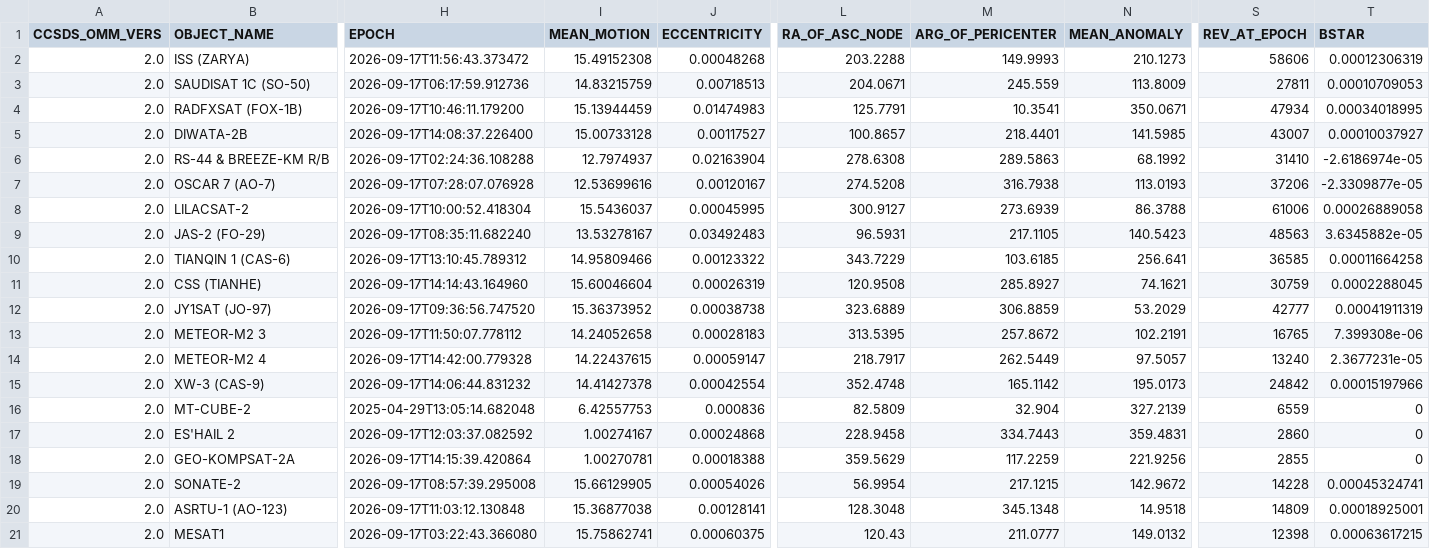
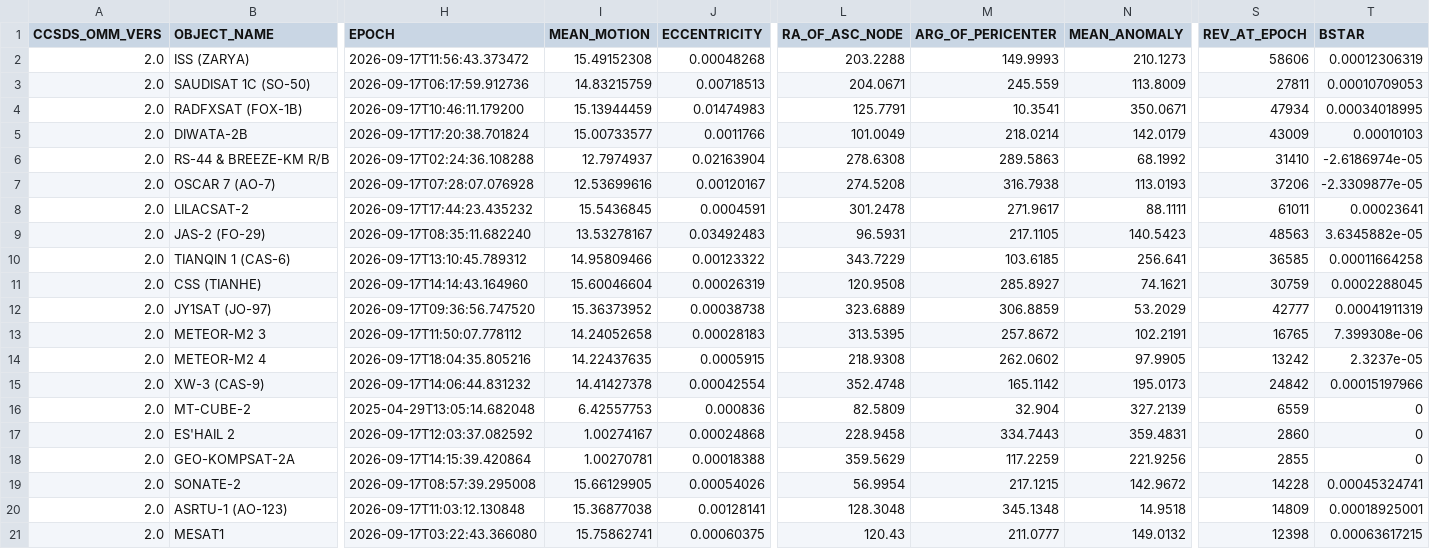
Before and after one commit to BI4PYM/AutoTLE, a CSV file: satellites/AutoTLE.csv, drawn as a sheet; only a part is shown, gaps mark what is left out; the diff covers the shown part only; the diff names each change by its address in the sheet, - before the commit and + after, or states it on an @@ line.

Commit message:
Auto upload

```diff
--- a/satellites/AutoTLE.csv
+++ b/satellites/AutoTLE.csv
-H5 (EPOCH): 2026-09-17T14:08:37.226400
+H5 (EPOCH): 2026-09-17T17:20:38.701824
-I5 (MEAN_MOTION): 15.00733128
+I5 (MEAN_MOTION): 15.00733577
-J5 (ECCENTRICITY): 0.00117527
+J5 (ECCENTRICITY): 0.0011766
-L5 (RA_OF_ASC_NODE): 100.8657
+L5 (RA_OF_ASC_NODE): 101.0049
-M5 (ARG_OF_PERICENTER): 218.4401
+M5 (ARG_OF_PERICENTER): 218.0214
-N5 (MEAN_ANOMALY): 141.5985
+N5 (MEAN_ANOMALY): 142.0179
-S5 (REV_AT_EPOCH): 43007
+S5 (REV_AT_EPOCH): 43009
-T5 (BSTAR): 0.00010037927
+T5 (BSTAR): 0.00010103
-H8 (EPOCH): 2026-09-17T10:00:52.418304
+H8 (EPOCH): 2026-09-17T17:44:23.435232
-I8 (MEAN_MOTION): 15.5436037
+I8 (MEAN_MOTION): 15.5436845
-J8 (ECCENTRICITY): 0.00045995
+J8 (ECCENTRICITY): 0.0004591
-L8 (RA_OF_ASC_NODE): 300.9127
+L8 (RA_OF_ASC_NODE): 301.2478
-M8 (ARG_OF_PERICENTER): 273.6939
+M8 (ARG_OF_PERICENTER): 271.9617
-N8 (MEAN_ANOMALY): 86.3788
+N8 (MEAN_ANOMALY): 88.1111
-S8 (REV_AT_EPOCH): 61006
+S8 (REV_AT_EPOCH): 61011
-T8 (BSTAR): 0.00026889058
+T8 (BSTAR): 0.00023641
-H14 (EPOCH): 2026-09-17T14:42:00.779328
+H14 (EPOCH): 2026-09-17T18:04:35.805216
-I14 (MEAN_MOTION): 14.22437615
+I14 (MEAN_MOTION): 14.22437635
-J14 (ECCENTRICITY): 0.00059147
+J14 (ECCENTRICITY): 0.0005915
-L14 (RA_OF_ASC_NODE): 218.7917
+L14 (RA_OF_ASC_NODE): 218.9308
-M14 (ARG_OF_PERICENTER): 262.5449
+M14 (ARG_OF_PERICENTER): 262.0602
-N14 (MEAN_ANOMALY): 97.5057
+N14 (MEAN_ANOMALY): 97.9905
-S14 (REV_AT_EPOCH): 13240
+S14 (REV_AT_EPOCH): 13242
-T14 (BSTAR): 2.3677231e-05
+T14 (BSTAR): 2.3237e-05
```
Also changed, not shown: 4 edited cells elsewhere in this file, 8 other files.
